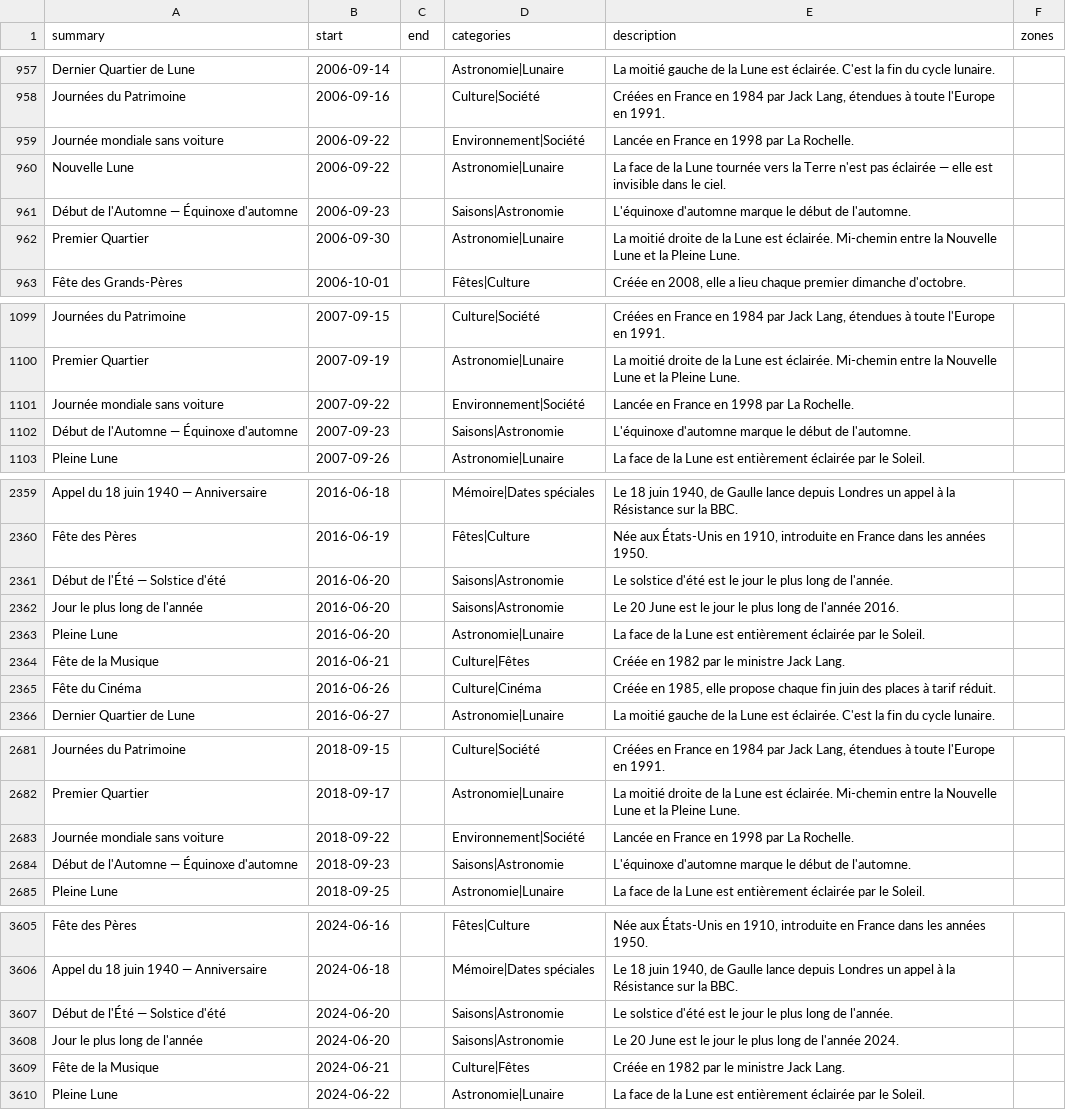
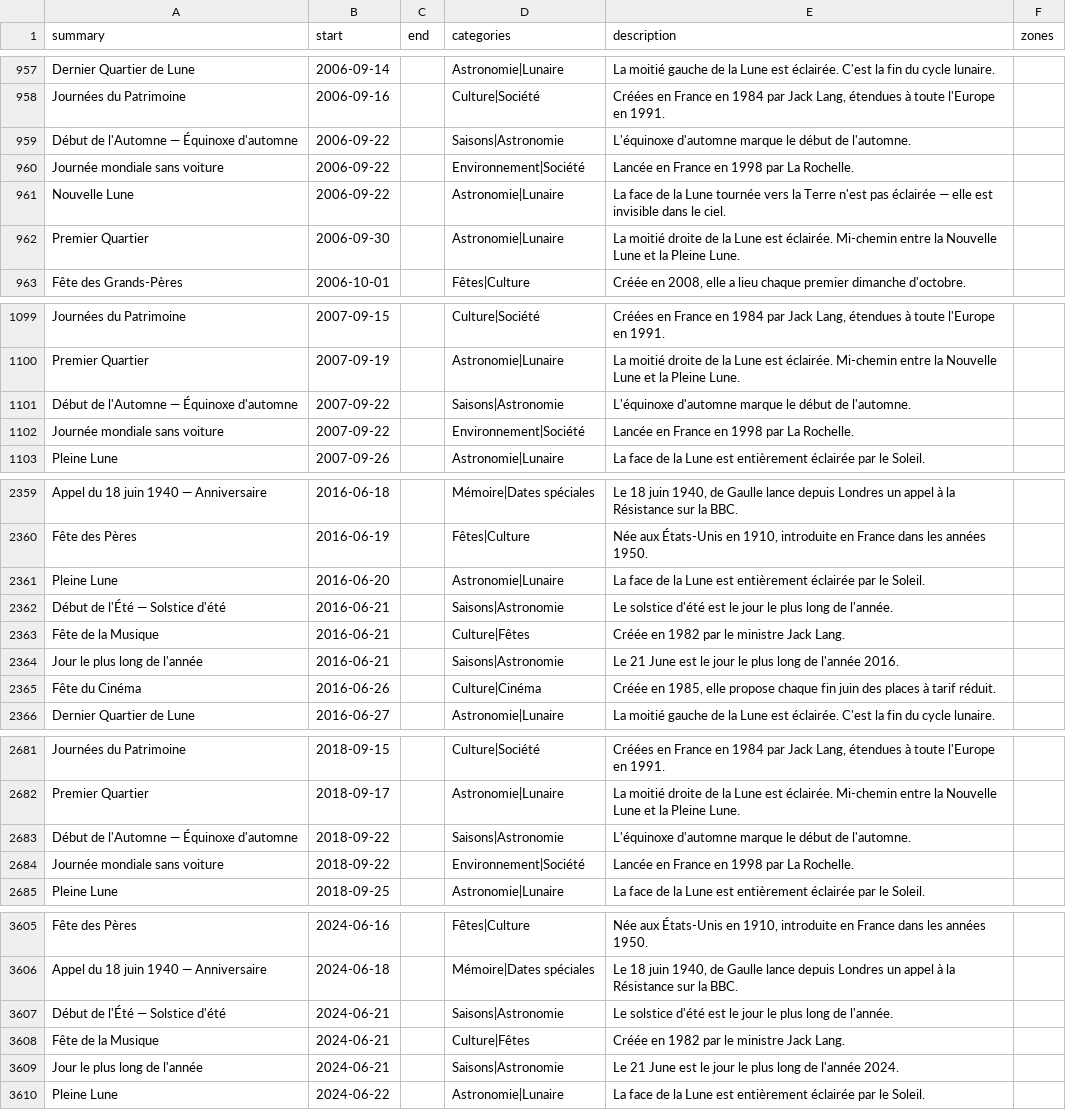
Before and after one commit to TiboTsr/calendrier-france-ics, a CSV file: calendrier.csv, drawn as a sheet; only a part is shown, gaps mark what is left out; the diff covers the shown part only.

```diff
--- a/calendrier.csv
+++ b/calendrier.csv
@@ -958,5 +958,5 @@ Dernier Quartier de Lune,2006-09-14,,Astronomie|Lunaire,La moitié gauche de la
 Journées du Patrimoine,2006-09-16,,Culture|Société,"Créées en France en 1984 par Jack Lang, étendues à toute l'Europe en 1991.",
+Début de l'Automne — Équinoxe d'automne,2006-09-22,,Saisons|Astronomie,L'équinoxe d'automne marque le début de l'automne.,
 Journée mondiale sans voiture,2006-09-22,,Environnement|Société,Lancée en France en 1998 par La Rochelle.,
 Nouvelle Lune,2006-09-22,,Astronomie|Lunaire,La face de la Lune tournée vers la Terre n'est pas éclairée — elle est invisible dans le ciel.,
-Début de l'Automne — Équinoxe d'automne,2006-09-23,,Saisons|Astronomie,L'équinoxe d'automne marque le début de l'automne.,
 Premier Quartier,2006-09-30,,Astronomie|Lunaire,La moitié droite de la Lune est éclairée. Mi-chemin entre la Nouvelle Lune et la Pleine Lune.,
@@ -1100,4 +1100,4 @@ Journées du Patrimoine,2007-09-15,,Culture|Société,"Créées en France en 198
 Premier Quartier,2007-09-19,,Astronomie|Lunaire,La moitié droite de la Lune est éclairée. Mi-chemin entre la Nouvelle Lune et la Pleine Lune.,
+Début de l'Automne — Équinoxe d'automne,2007-09-22,,Saisons|Astronomie,L'équinoxe d'automne marque le début de l'automne.,
 Journée mondiale sans voiture,2007-09-22,,Environnement|Société,Lancée en France en 1998 par La Rochelle.,
-Début de l'Automne — Équinoxe d'automne,2007-09-23,,Saisons|Astronomie,L'équinoxe d'automne marque le début de l'automne.,
 Pleine Lune,2007-09-26,,Astronomie|Lunaire,La face de la Lune est entièrement éclairée par le Soleil.,
@@ -2360,6 +2360,6 @@ Appel du 18 juin 1940 — Anniversaire,2016-06-18,,Mémoire|Dates spéciales,"Le
 Fête des Pères,2016-06-19,,Fêtes|Culture,"Née aux États-Unis en 1910, introduite en France dans les années 1950.",
-Début de l'Été — Solstice d'été,2016-06-20,,Saisons|Astronomie,Le solstice d'été est le jour le plus long de l'année.,
-Jour le plus long de l'année,2016-06-20,,Saisons|Astronomie,Le 20 June est le jour le plus long de l'année 2016.,
 Pleine Lune,2016-06-20,,Astronomie|Lunaire,La face de la Lune est entièrement éclairée par le Soleil.,
+Début de l'Été — Solstice d'été,2016-06-21,,Saisons|Astronomie,Le solstice d'été est le jour le plus long de l'année.,
 Fête de la Musique,2016-06-21,,Culture|Fêtes,Créée en 1982 par le ministre Jack Lang.,
+Jour le plus long de l'année,2016-06-21,,Saisons|Astronomie,Le 21 June est le jour le plus long de l'année 2016.,
 Fête du Cinéma,2016-06-26,,Culture|Cinéma,"Créée en 1985, elle propose chaque fin juin des places à tarif réduit.",
@@ -2682,4 +2682,4 @@ Journées du Patrimoine,2018-09-15,,Culture|Société,"Créées en France en 198
 Premier Quartier,2018-09-17,,Astronomie|Lunaire,La moitié droite de la Lune est éclairée. Mi-chemin entre la Nouvelle Lune et la Pleine Lune.,
+Début de l'Automne — Équinoxe d'automne,2018-09-22,,Saisons|Astronomie,L'équinoxe d'automne marque le début de l'automne.,
 Journée mondiale sans voiture,2018-09-22,,Environnement|Société,Lancée en France en 1998 par La Rochelle.,
-Début de l'Automne — Équinoxe d'automne,2018-09-23,,Saisons|Astronomie,L'équinoxe d'automne marque le début de l'automne.,
 Pleine Lune,2018-09-25,,Astronomie|Lunaire,La face de la Lune est entièrement éclairée par le Soleil.,
@@ -3606,5 +3606,5 @@ Fête des Pères,2024-06-16,,Fêtes|Culture,"Née aux États-Unis en 1910, intro
 Appel du 18 juin 1940 — Anniversaire,2024-06-18,,Mémoire|Dates spéciales,"Le 18 juin 1940, de Gaulle lance depuis Londres un appel à la Résistance sur la BBC.",
-Début de l'Été — Solstice d'été,2024-06-20,,Saisons|Astronomie,Le solstice d'été est le jour le plus long de l'année.,
-Jour le plus long de l'année,2024-06-20,,Saisons|Astronomie,Le 20 June est le jour le plus long de l'année 2024.,
+Début de l'Été — Solstice d'été,2024-06-21,,Saisons|Astronomie,Le solstice d'été est le jour le plus long de l'année.,
 Fête de la Musique,2024-06-21,,Culture|Fêtes,Créée en 1982 par le ministre Jack Lang.,
+Jour le plus long de l'année,2024-06-21,,Saisons|Astronomie,Le 21 June est le jour le plus long de l'année 2024.,
 Pleine Lune,2024-06-22,,Astronomie|Lunaire,La face de la Lune est entièrement éclairée par le Soleil.,
```
Also changed, not shown: 1 added row, 1 removed row and 10 edited cells elsewhere in this file, 12 other files.
